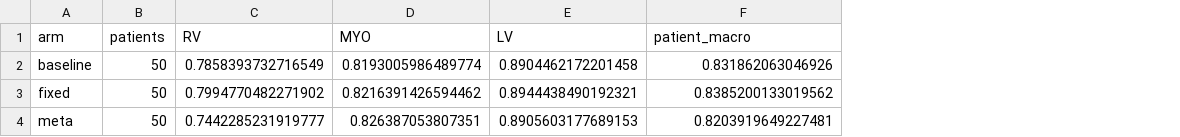
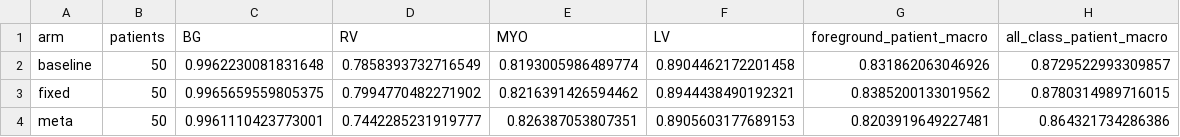
Before and after one commit to QuocKhanhLuong/Self-Audit, a CSV file: reports/window_pilot_test50_20261024/RESULTS.csv, drawn as a sheet; addresses are those after the commit; the diff names each change by its address in the sheet, - before the commit and + after, or states it on an @@ line.

```diff
--- a/reports/window_pilot_test50_20261024/RESULTS.csv
+++ b/reports/window_pilot_test50_20261024/RESULTS.csv
+column C (BG), rows 2-4: 0.9962230081831648 | 0.9965659559805375 | 0.9961110423773001
+column H (all_class_patient_macro), rows 2-4: 0.8729522993309857 | 0.8780314989716015 | 0.864321734286386
-G1: patient_macro
+G1: foreground_patient_macro
```
Also changed, not shown: reports/window_pilot_test50_20261024/PATIENT_METRICS.csv, 5 other files.
